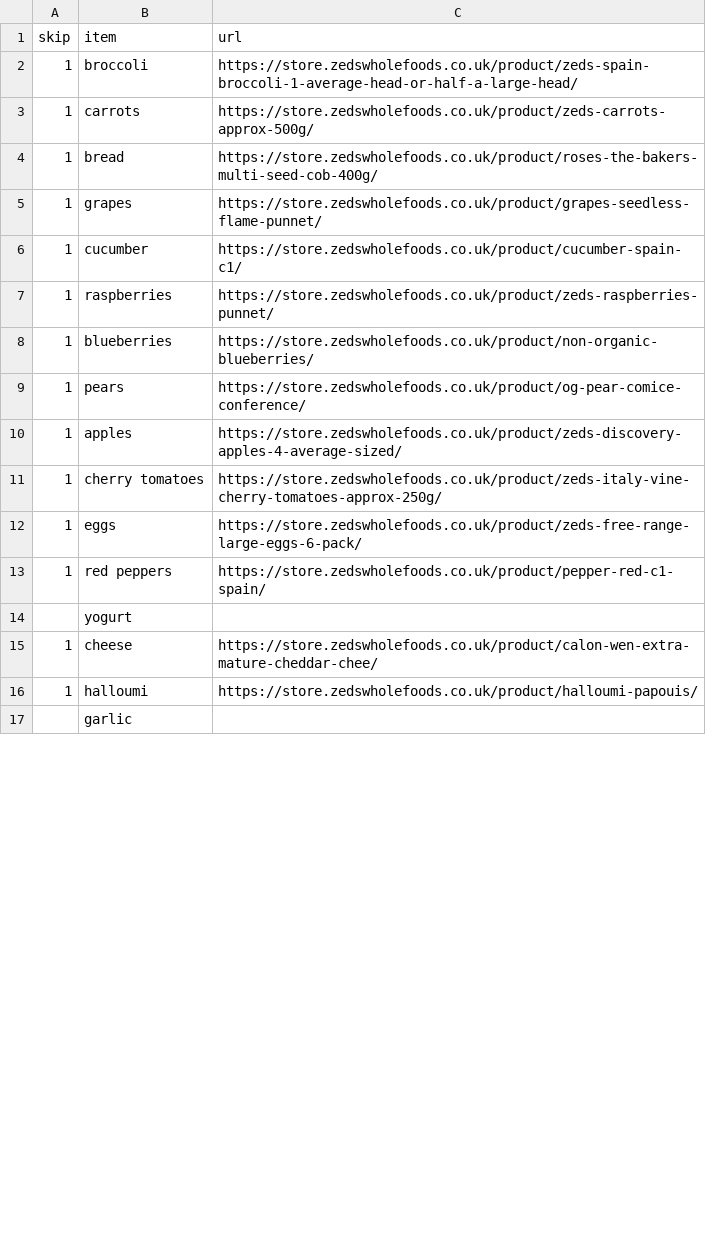
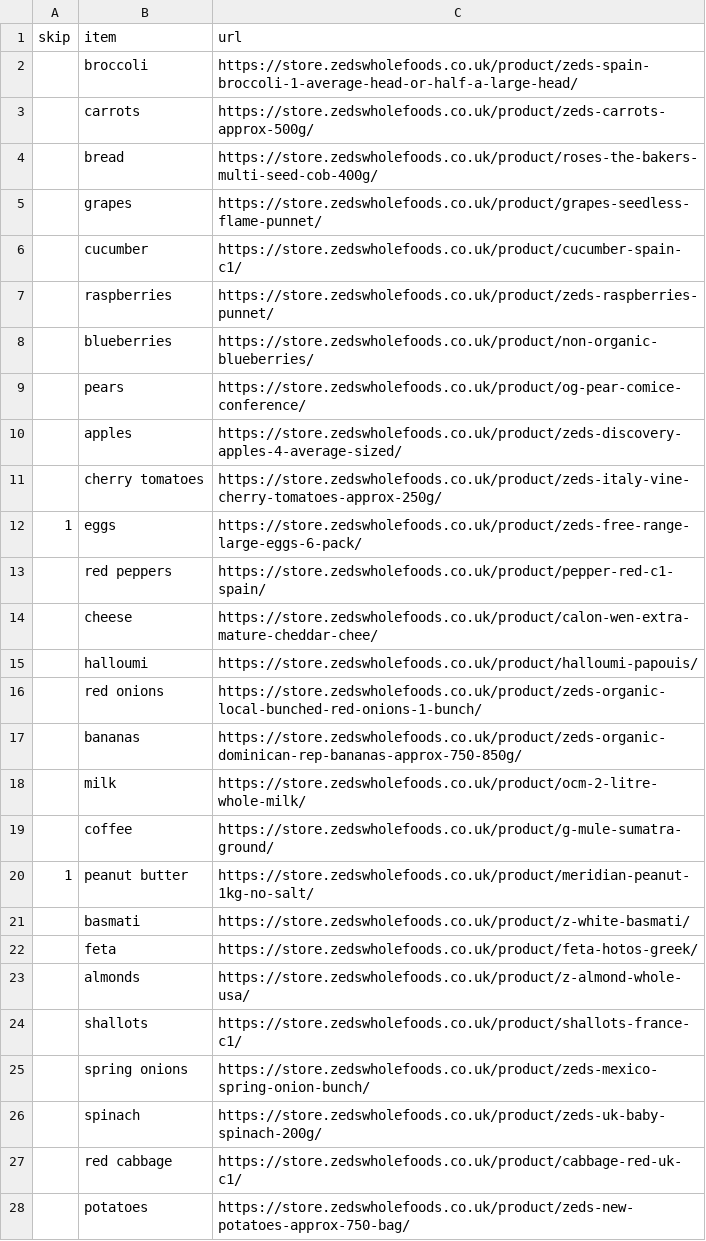
Before and after one commit to tomstafford/zeds, a CSV file: shopping.csv, drawn as a sheet; only a part is shown; the shorter side is filled out with more unchanged rows; the diff covers the shown part only.

```diff
--- a/shopping.csv
+++ b/shopping.csv
@@ -1,16 +1,28 @@
 skip,item,url
-1,broccoli,https://store.zedswholefoods.co.uk/product/zeds-spain-broccoli-1-average-head-or-half-a-large-head/
-1,carrots,https://store.zedswholefoods.co.uk/product/zeds-carrots-approx-500g/
-1,bread,https://store.zedswholefoods.co.uk/product/roses-the-bakers-multi-seed-cob-400g/
-1,grapes,https://store.zedswholefoods.co.uk/product/grapes-seedless-flame-punnet/
-1,cucumber,https://store.zedswholefoods.co.uk/product/cucumber-spain-c1/
-1,raspberries,https://store.zedswholefoods.co.uk/product/zeds-raspberries-punnet/
-1,blueberries,https://store.zedswholefoods.co.uk/product/non-organic-blueberries/
-1,pears,https://store.zedswholefoods.co.uk/product/og-pear-comice-conference/
-1,apples,https://store.zedswholefoods.co.uk/product/zeds-discovery-apples-4-average-sized/
-1,cherry tomatoes,https://store.zedswholefoods.co.uk/product/zeds-italy-vine-cherry-tomatoes-approx-250g/
+,broccoli,https://store.zedswholefoods.co.uk/product/zeds-spain-broccoli-1-average-head-or-half-a-large-head/
+,carrots,https://store.zedswholefoods.co.uk/product/zeds-carrots-approx-500g/
+,bread,https://store.zedswholefoods.co.uk/product/roses-the-bakers-multi-seed-cob-400g/
+,grapes,https://store.zedswholefoods.co.uk/product/grapes-seedless-flame-punnet/
+,cucumber,https://store.zedswholefoods.co.uk/product/cucumber-spain-c1/
+,raspberries,https://store.zedswholefoods.co.uk/product/zeds-raspberries-punnet/
+,blueberries,https://store.zedswholefoods.co.uk/product/non-organic-blueberries/
+,pears,https://store.zedswholefoods.co.uk/product/og-pear-comice-conference/
+,apples,https://store.zedswholefoods.co.uk/product/zeds-discovery-apples-4-average-sized/
+,cherry tomatoes,https://store.zedswholefoods.co.uk/product/zeds-italy-vine-cherry-tomatoes-approx-250g/
 1,eggs,https://store.zedswholefoods.co.uk/product/zeds-free-range-large-eggs-6-pack/
-1,red peppers,https://store.zedswholefoods.co.uk/product/pepper-red-c1-spain/
-,yogurt,
-1,cheese,https://store.zedswholefoods.co.uk/product/calon-wen-extra-mature-cheddar-chee/
-1,halloumi,https://store.zedswholefoods.co.uk/product/halloumi-papouis/
+,red peppers,https://store.zedswholefoods.co.uk/product/pepper-red-c1-spain/
+,cheese,https://store.zedswholefoods.co.uk/product/calon-wen-extra-mature-cheddar-chee/
+,halloumi,https://store.zedswholefoods.co.uk/product/halloumi-papouis/
+,red onions,https://store.zedswholefoods.co.uk/product/zeds-organic-local-bunched-red-onions-1-bunch/
+,bananas,https://store.zedswholefoods.co.uk/product/zeds-organic-dominican-rep-bananas-approx-750-850g/
+,milk,https://store.zedswholefoods.co.uk/product/ocm-2-litre-whole-milk/
+,coffee,https://store.zedswholefoods.co.uk/product/g-mule-sumatra-ground/
+1,peanut butter,https://store.zedswholefoods.co.uk/product/meridian-peanut-1kg-no-salt/
+,basmati,https://store.zedswholefoods.co.uk/product/z-white-basmati/
+,feta,https://store.zedswholefoods.co.uk/product/feta-hotos-greek/
+,almonds,https://store.zedswholefoods.co.uk/product/z-almond-whole-usa/
+,shallots,https://store.zedswholefoods.co.uk/product/shallots-france-c1/
+,spring onions,https://store.zedswholefoods.co.uk/product/zeds-mexico-spring-onion-bunch/
+,spinach,https://store.zedswholefoods.co.uk/product/zeds-uk-baby-spinach-200g/
+,red cabbage,https://store.zedswholefoods.co.uk/product/cabbage-red-uk-c1/
+,potatoes,https://store.zedswholefoods.co.uk/product/zeds-new-potatoes-approx-750-bag/
```
Also changed, not shown: 5 added rows and 15 removed rows elsewhere in this file, 1 other file.
